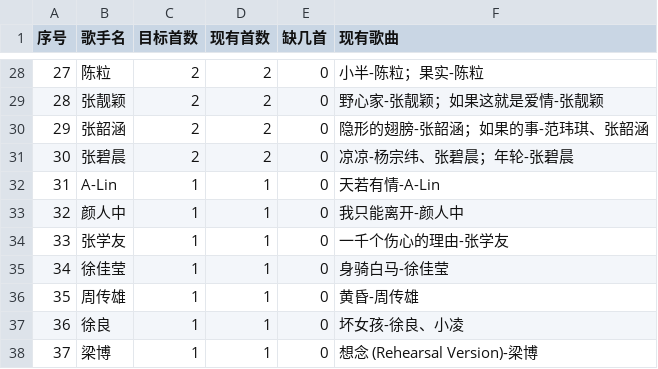
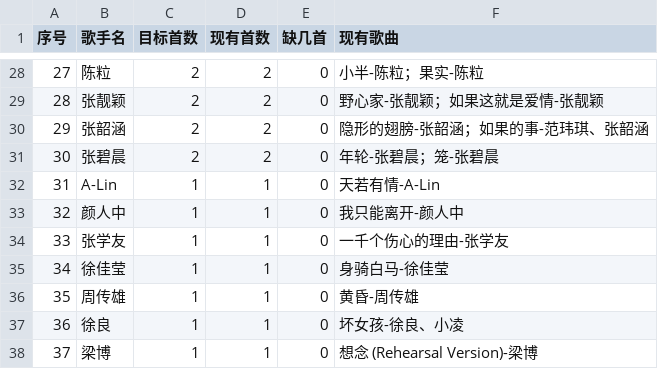
Before and after one commit to Esther778/Music_TVA, a CSV file: qq_music_top60_song_quota.csv, drawn as a sheet; only a part is shown, gaps mark what is left out.

Commit message:
Add Zhang Bichen replacement song

```diff
--- a/qq_music_top60_song_quota.csv
+++ b/qq_music_top60_song_quota.csv
@@ -30,3 +30,3 @@
 29,张韶涵,2,2,0,隐形的翅膀-张韶涵；如果的事-范玮琪、张韶涵
-30,张碧晨,2,2,0,凉凉-杨宗纬、张碧晨；年轮-张碧晨
+30,张碧晨,2,2,0,年轮-张碧晨；笼-张碧晨
 31,A-Lin,1,1,0,天若有情-A-Lin
```
Also changed, not shown: 1 other file.
